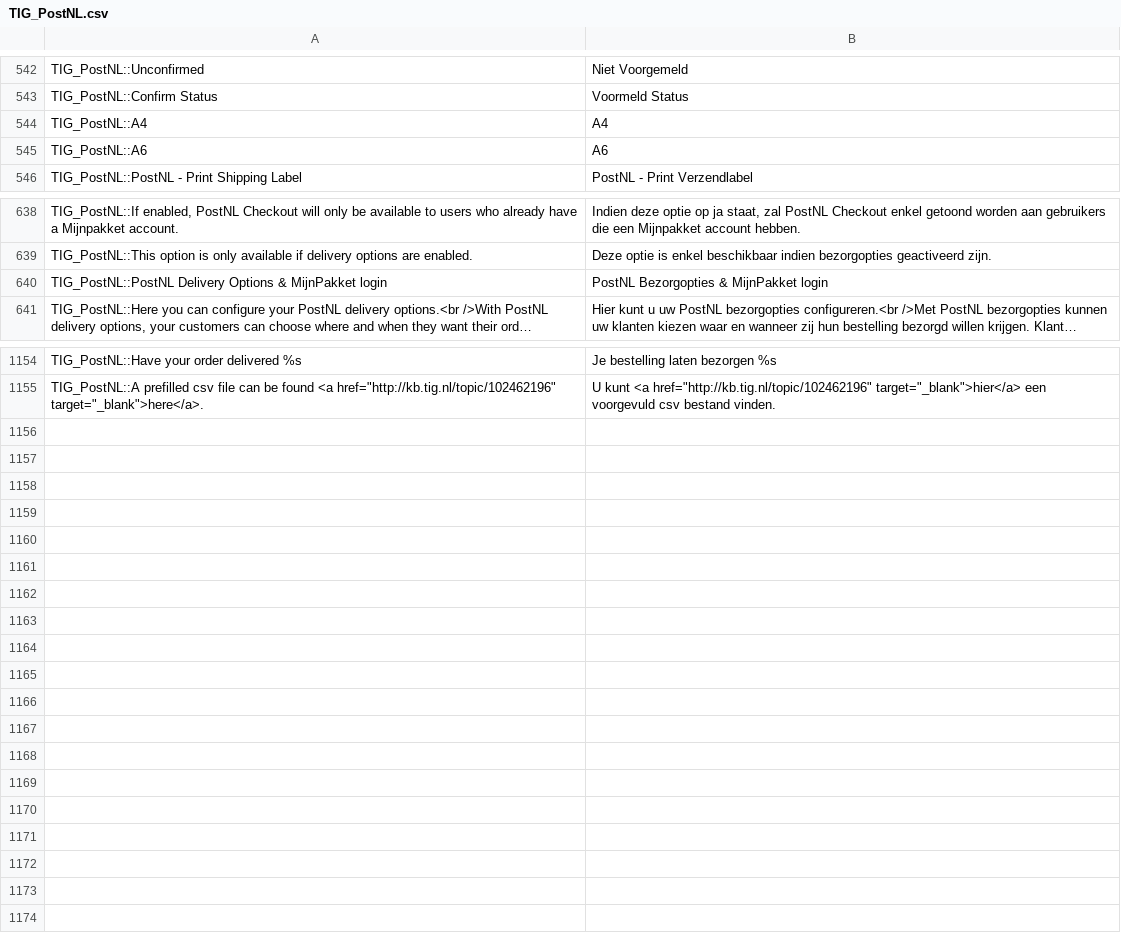
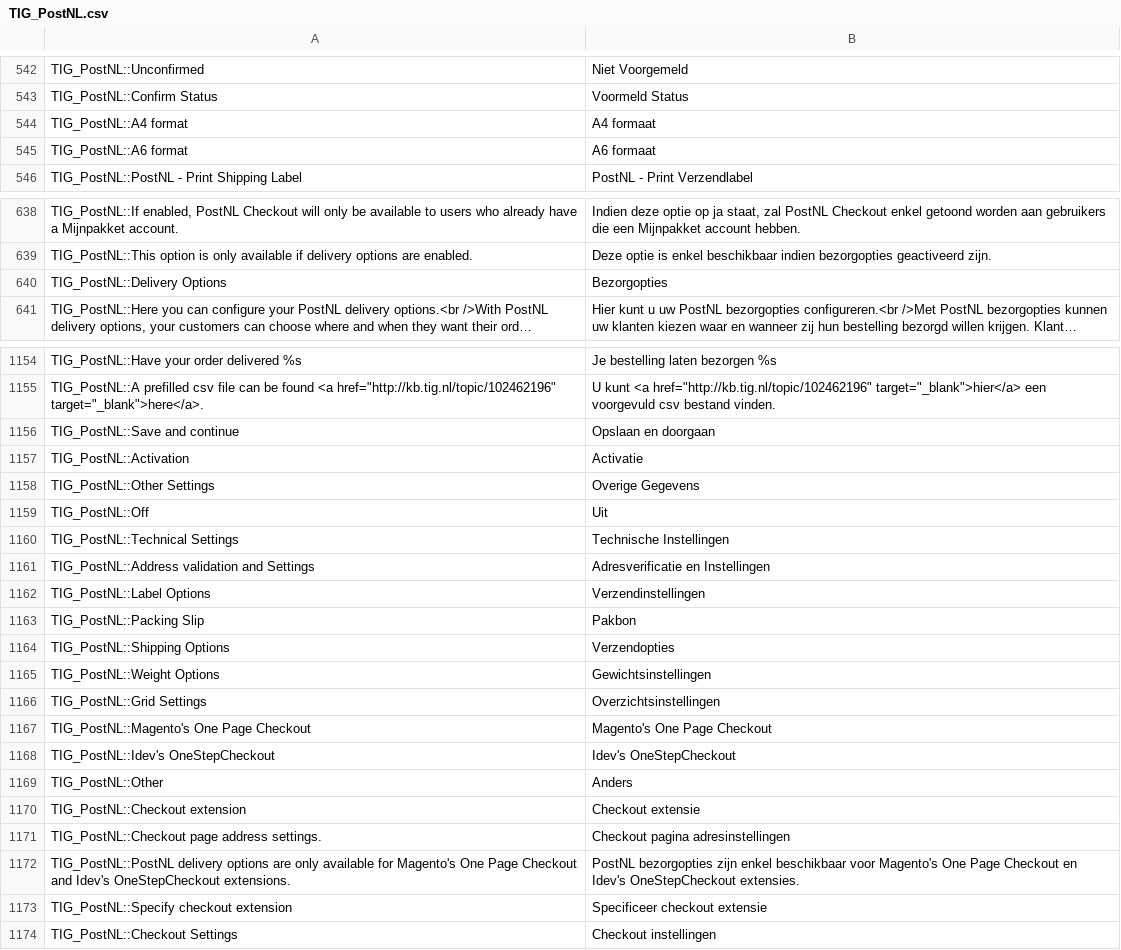
Before and after one commit to postnl/postnl-magento1-End-of-life, a CSV file: app/locale/nl_NL/TIG_PostNL.csv, drawn as a sheet; only a part is shown, gaps mark what is left out; long unchanged cells end in …; removed rows and columns are numbered as before the commit, all else as after; the diff covers the shown part only; the diff names each change by its address in the sheet, - before the commit and + after, or states it on an @@ line.

Commit message:
moved another bunch of config settings and added a laoder gif to the config page

```diff
--- a/app/locale/nl_NL/TIG_PostNL.csv
+++ b/app/locale/nl_NL/TIG_PostNL.csv
-row 544: TIG_PostNL::A4 | A4
-row 545: TIG_PostNL::A6 | A6
+row 544: TIG_PostNL::A4 format | A4 formaat
+row 545: TIG_PostNL::A6 format | A6 formaat
-row 640: TIG_PostNL::PostNL Delivery Options & MijnPakket login | PostNL Bezorgopties & MijnPakket login
+row 640: TIG_PostNL::Delivery Options | Bezorgopties
+row 1156: TIG_PostNL::Save and continue | Opslaan en doorgaan
+row 1157: TIG_PostNL::Activation | Activatie
+row 1158: TIG_PostNL::Other Settings | Overige Gegevens
+row 1159: TIG_PostNL::Off | Uit
+row 1160: TIG_PostNL::Technical Settings | Technische Instellingen
+row 1161: TIG_PostNL::Address validation and Settings | Adresverificatie en Instellingen
+row 1162: TIG_PostNL::Label Options | Verzendinstellingen
+row 1163: TIG_PostNL::Packing Slip | Pakbon
+row 1164: TIG_PostNL::Shipping Options | Verzendopties
+row 1165: TIG_PostNL::Weight Options | Gewichtsinstellingen
+row 1166: TIG_PostNL::Grid Settings | Overzichtsinstellingen
+row 1167: TIG_PostNL::Magento's One Page Checkout | Magento's One Page Checkout
+row 1168: TIG_PostNL::Idev's OneStepCheckout | Idev's OneStepCheckout
+row 1169: TIG_PostNL::Other | Anders
+row 1170: TIG_PostNL::Checkout extension | Checkout extensie
+row 1171: TIG_PostNL::Checkout page address settings. | Checkout pagina adresinstellingen
+row 1172: TIG_PostNL::PostNL delivery options are only available for Magento's One Page Checkout and Idev's OneStepCheckout extensions. | PostNL bezorgopties zijn enkel beschikbaar voor Magento's One Page Checkout en Idev's OneStepCheckout extensies.
+row 1173: TIG_PostNL::Specify checkout extension | Specificeer checkout extensie
+row 1174: TIG_PostNL::Checkout Settings | Checkout instellingen
```
Also changed, not shown: 1 added row, 1 removed row and 13 edited cells elsewhere in this file, 9 other files.
